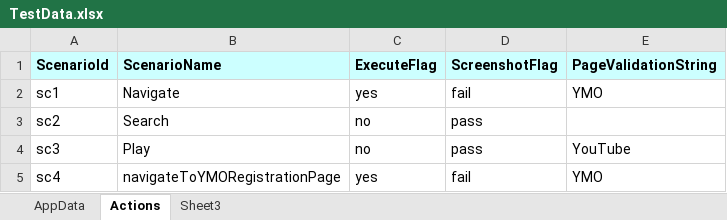
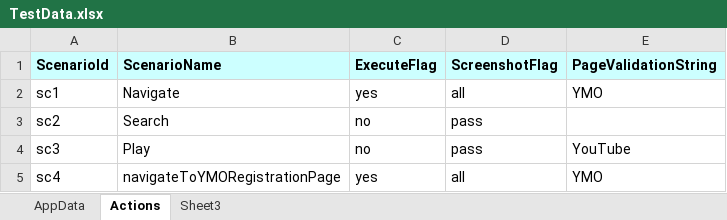
Before and after one commit to sandipansingha/SeleniumFilloPOC, an Excel workbook: ExternalData/TestData.xlsx, sheet Actions, drawn as a sheet; values as stored, in another font and other column widths than the file's, no borders; the diff names each change by its address in the sheet, - before the commit and + after, or states it on an @@ line.

```diff
--- a/ExternalData/TestData.xlsx (sheet Actions)
+++ b/ExternalData/TestData.xlsx (sheet Actions)
-D2 (ScreenshotFlag): fail
+D2 (ScreenshotFlag): all
-D5 (ScreenshotFlag): fail
+D5 (ScreenshotFlag): all
```
Also changed, not shown: 3 other files.
